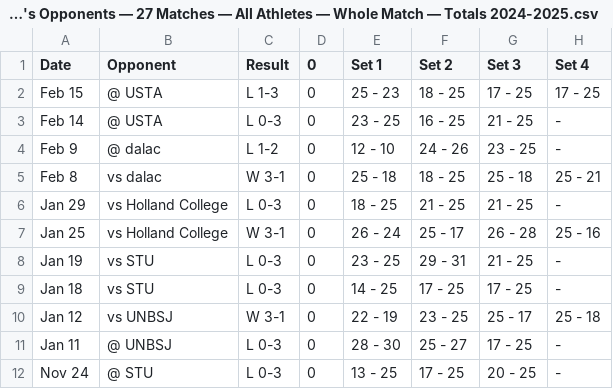
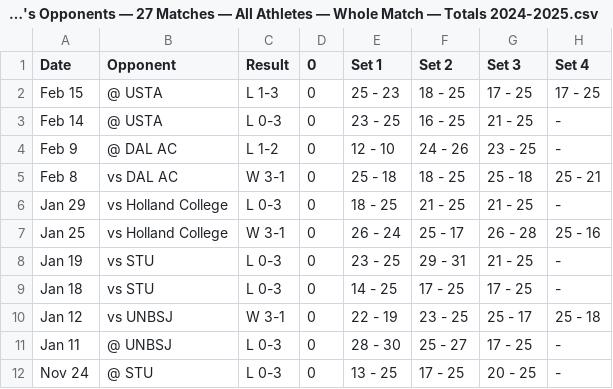
Before and after one commit to TylerDoiron-CDO/CUMVB-Dashboard, a CSV file: data/Match Data/Crandall University's Opponents — 27 Matches — All Athletes — Whole Match — Totals 2024-2025.csv, drawn as a sheet; only a part is shown; the diff names each change by its address in the sheet, - before the commit and + after, or states it on an @@ line.

Commit message:
Update Crandall University's Opponents — 27 Matches — All Athletes — Whole Match — Totals 2024-2025.csv

```diff
--- a/data/Match Data/Crandall University's Opponents — 27 Matches — All Athletes — Whole Match — Totals 2024-2025.csv
+++ b/data/Match Data/Crandall University's Opponents — 27 Matches — All Athletes — Whole Match — Totals 2024-2025.csv
-B4 (Opponent): @ dalac
+B4 (Opponent): @ DAL AC
-B5 (Opponent): vs dalac
+B5 (Opponent): vs DAL AC
```
